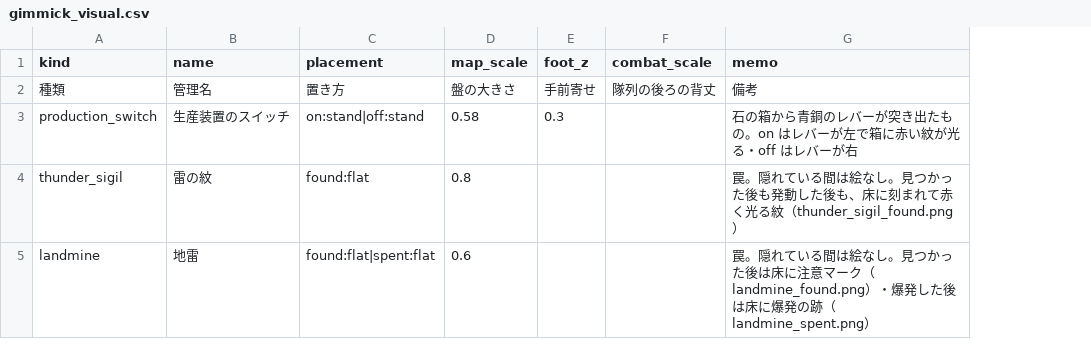
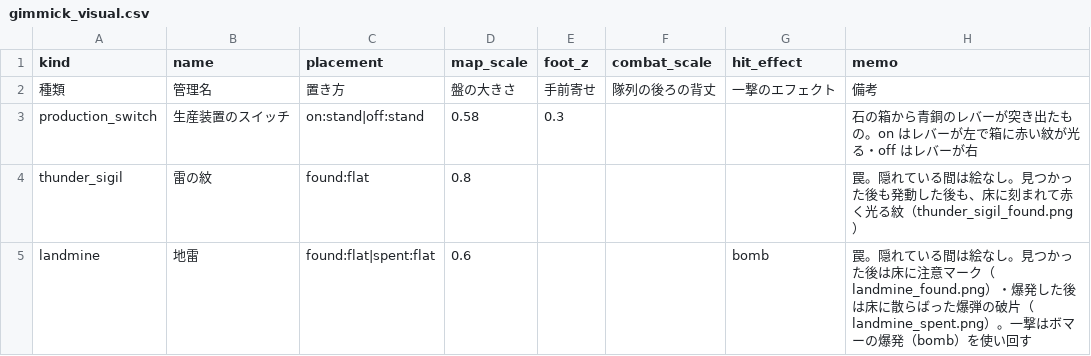
Before and after one commit to sway11466/senaris, a CSV file: godot/data/gimmicks/gimmick_visual.csv, drawn as a sheet; addresses are those after the commit; the diff names each change by its address in the sheet, - before the commit and + after, or states it on an @@ line.

```diff
--- a/godot/data/gimmicks/gimmick_visual.csv
+++ b/godot/data/gimmicks/gimmick_visual.csv
+column G (hit_effect), rows 2-5: 一撃のエフェクト |  |  | bomb
-H5 (memo): …後は床に爆発の跡（landmine_spent.png）
+H5 (memo): …後は床に散らばった爆弾の破片（landmine_spent.png）。一撃はボマーの爆発（bomb）を使い回す
```
Also changed, not shown: 7 other files.
